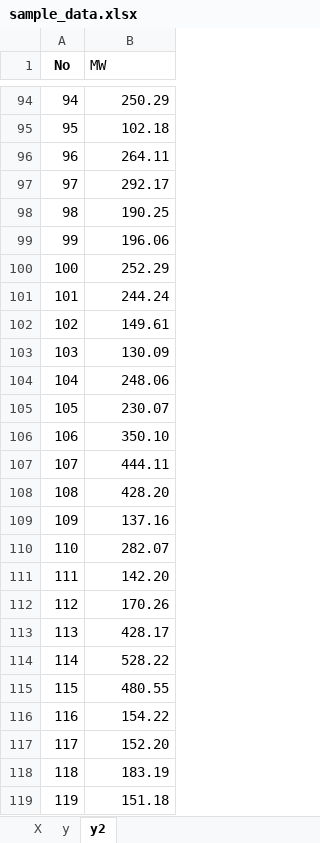
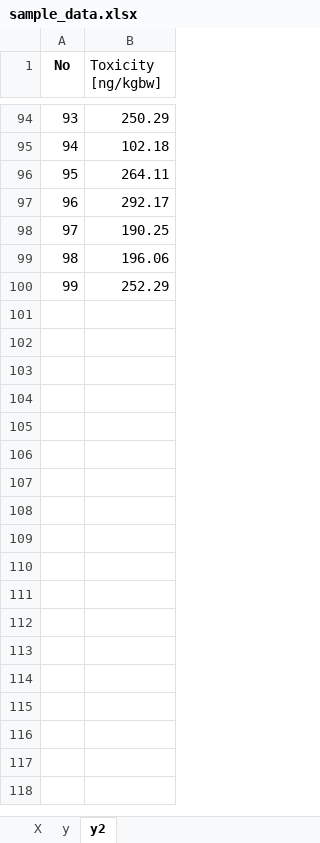
Before and after one commit to mgromel/pca, an Excel workbook: sample_data.xlsx, sheet y2, drawn as a sheet; only a part is shown, gaps mark what is left out; values as stored, in another font and other column widths than the file's, no borders; the diff covers the shown part only; the diff names each change by its address in the sheet, - before the commit and + after, or states it on an @@ line.

```diff
--- a/sample_data.xlsx (sheet y2)
+++ b/sample_data.xlsx (sheet y2)
-B1: MW
+B1: Toxicity [ng/kgbw]
@@ column A (No) renumbered between rows 8 and 100 @@
-row 101: 101 | 244.24
-row 102: 102 | 149.61
-row 103: 103 | 130.09
-row 104: 104 | 248.06
-row 105: 105 | 230.07
-row 106: 106 | 350.10
-row 107: 107 | 444.11
-row 108: 108 | 428.20
-row 109: 109 | 137.16
-row 110: 110 | 282.07
-row 111: 111 | 142.20
-row 112: 112 | 170.26
-row 113: 113 | 428.17
-row 114: 114 | 528.22
-row 115: 115 | 480.55
-row 116: 116 | 154.22
-row 117: 117 | 152.20
-row 118: 118 | 183.19
-row 119: 119 | 151.18
```
Also changed, not shown: 329 removed rows elsewhere in this sheet, sheet X, sheet y, 3 other files.
